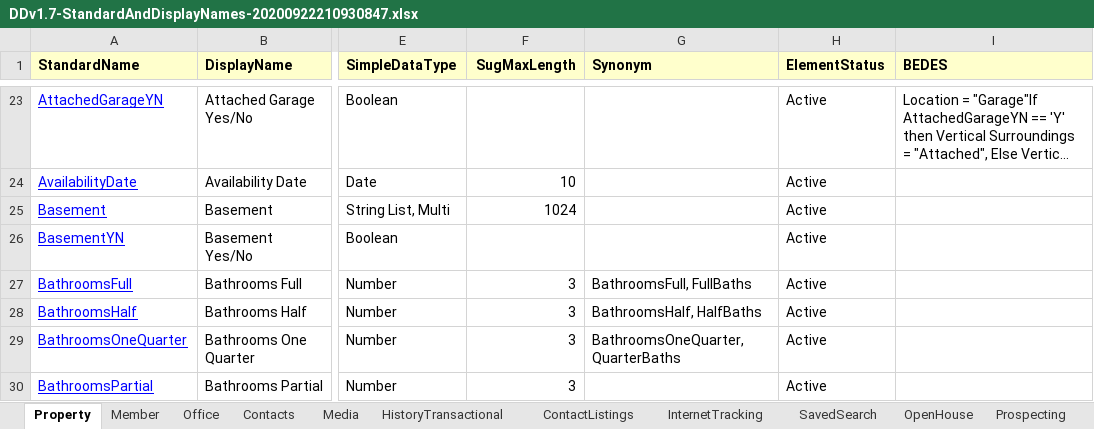
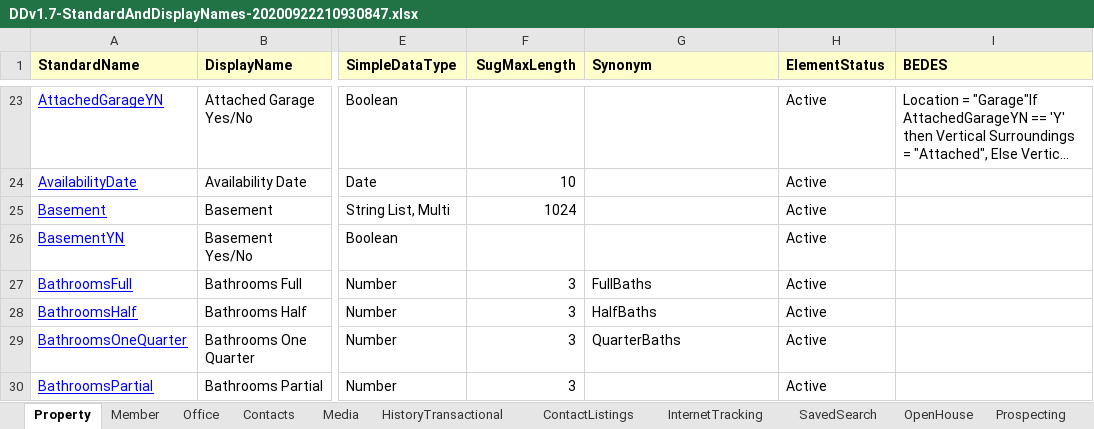
Before and after one commit to RESOStandards/web-api-commander, an Excel workbook: src/main/resources/DDv1.7-StandardAndDisplayNames-20200922210930847.xlsx, sheet Property, drawn as a sheet; only a part is shown, gaps mark what is left out; long unchanged cells end in …; values as stored, in another font and other column widths than the file's, no borders; charts and pictures not drawn; the diff covers the shown part only; the diff names each change by its address in the sheet, - before the commit and + after, or states it on an @@ line.

Commit message:
Issue #37 - Added field-level synonyms checking and fixed invalid synonyms in DD sheet

```diff
--- a/src/main/resources/DDv1.7-StandardAndDisplayNames-20200922210930847.xlsx (sheet Property)
+++ b/src/main/resources/DDv1.7-StandardAndDisplayNames-20200922210930847.xlsx (sheet Property)
-G27 (Synonym): BathroomsFull, FullBaths
+G27 (Synonym): FullBaths
-G28 (Synonym): BathroomsHalf, HalfBaths
+G28 (Synonym): HalfBaths
-G29 (Synonym): BathroomsOneQuarter, QuarterBaths
+G29 (Synonym): QuarterBaths
```
Also changed, not shown: 8 edited cells elsewhere in this sheet, 31 other files.
